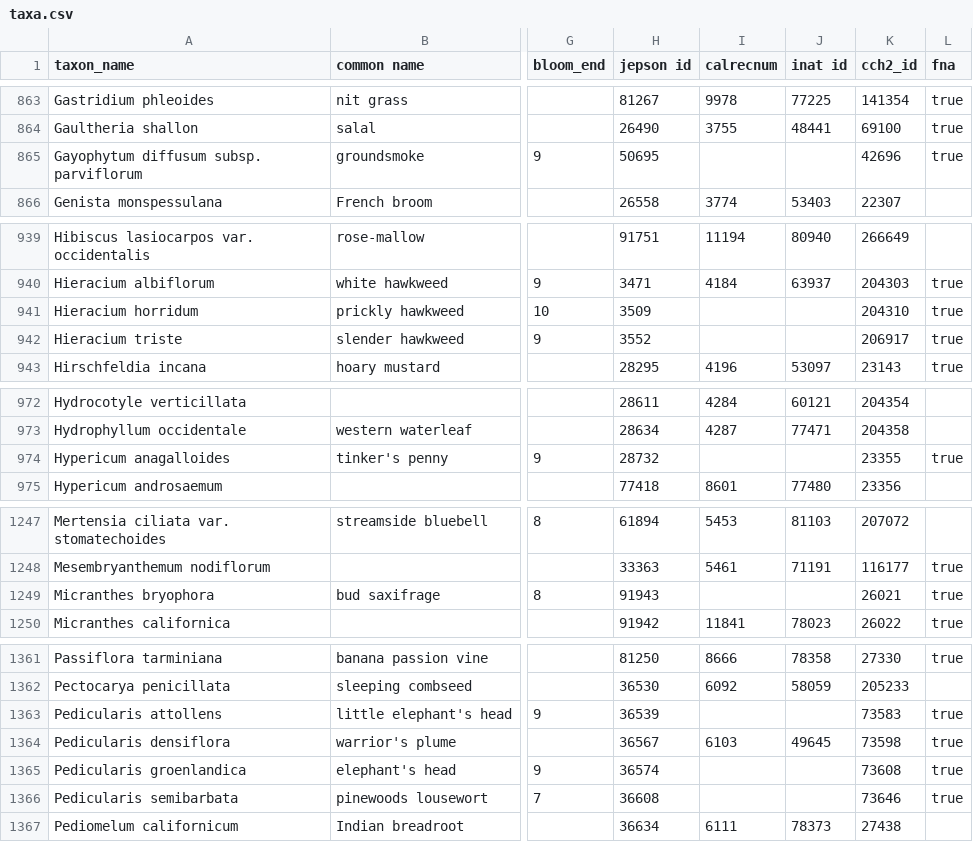
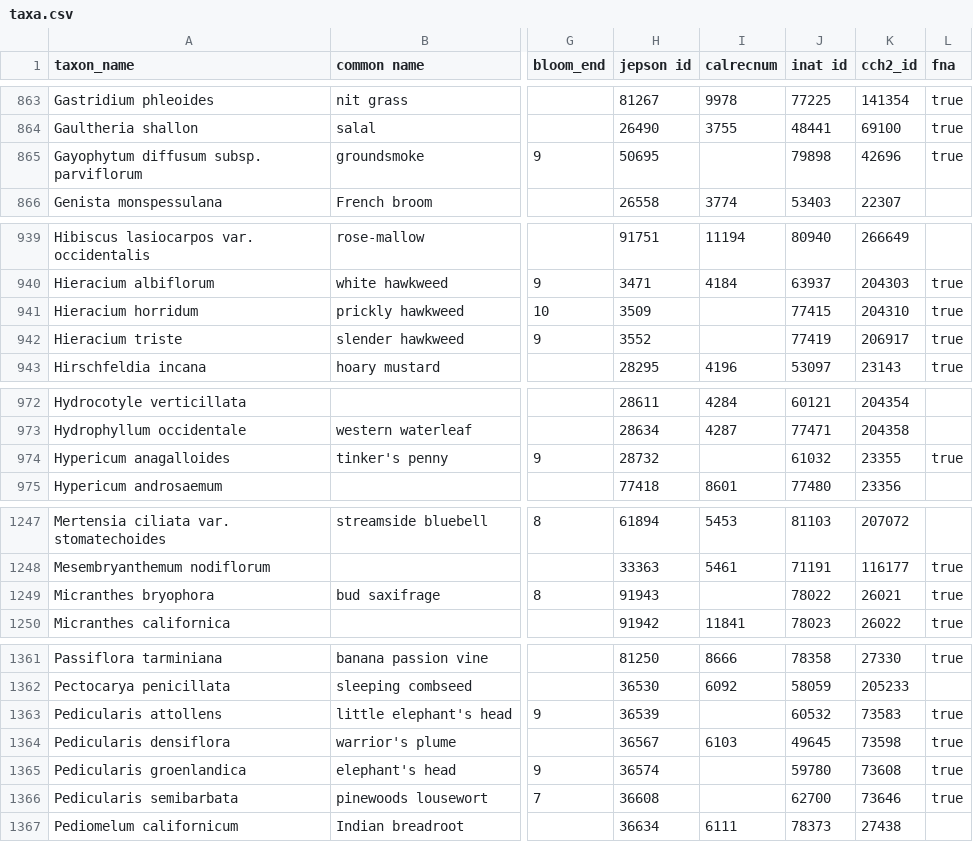
Before and after one commit to ca-plants/ca-plant-list, a CSV file: data/taxa.csv, drawn as a sheet; only a part is shown, gaps mark what is left out; the diff covers the shown part only; the diff names each change by its address in the sheet, - before the commit and + after, or states it on an @@ line.

```diff
--- a/data/taxa.csv
+++ b/data/taxa.csv
-J865 (inat id): (empty)
+J865 (inat id): 79898
-J941 (inat id): (empty)
+J941 (inat id): 77415
-J942 (inat id): (empty)
+J942 (inat id): 77419
-J974 (inat id): (empty)
+J974 (inat id): 61032
-J1249 (inat id): (empty)
+J1249 (inat id): 78022
-J1363 (inat id): (empty)
+J1363 (inat id): 60532
-J1365 (inat id): (empty)
+J1365 (inat id): 59780
-J1366 (inat id): (empty)
+J1366 (inat id): 62700
```
Also changed, not shown: 1 edited cell elsewhere in this file, data/synonyms.csv.
